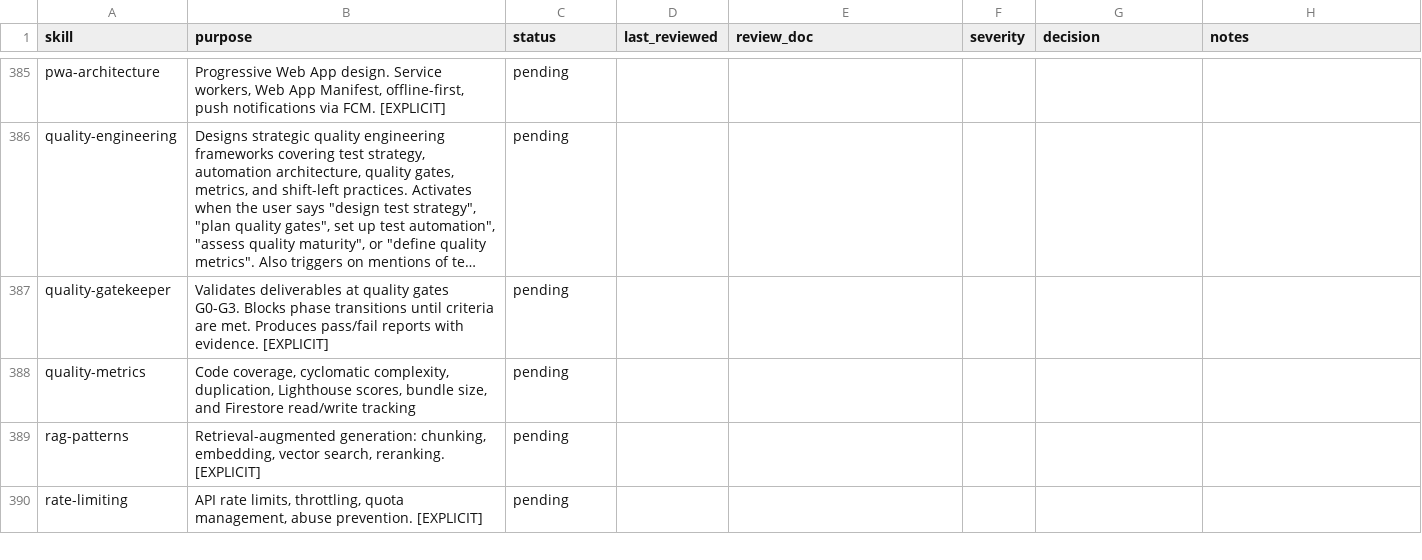
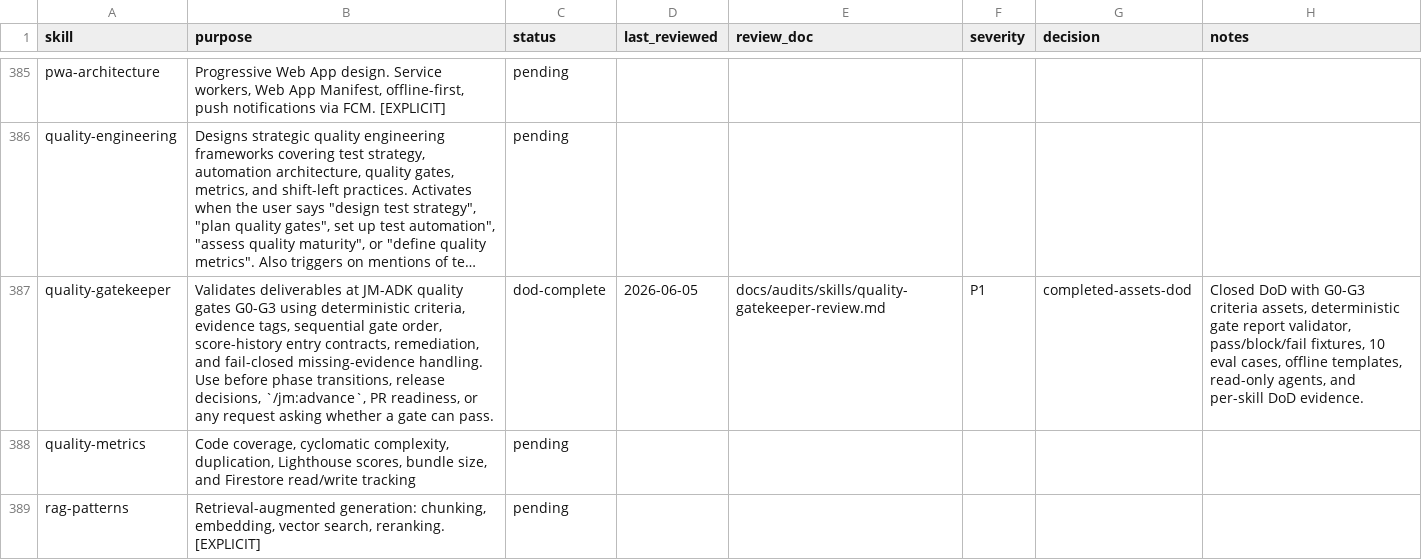
Before and after one commit to JaviMontano/jm-adk-alfa, a CSV file: docs/audits/skill-review-ledger.csv, drawn as a sheet; only a part is shown, gaps mark what is left out; the shorter side is filled out with more unchanged rows; long unchanged cells end in …; the diff names each change by its address in the sheet, - before the commit and + after, or states it on an @@ line.

```diff
--- a/docs/audits/skill-review-ledger.csv
+++ b/docs/audits/skill-review-ledger.csv
-B387 (purpose): …deliverables at quality gates G0-G3. Blocks phase transitions until criteria are met. Produces pass/fail reports with evidence. [EXPLICIT]
+B387 (purpose): …deliverables at JM-ADK quality gates G0-G3 using deterministic criteria, evidence tags, sequential gate order, score-history entry contracts, remediation, and fail-closed missing-evidence handling. Use before phase transitions, release decisions, `/jm:advance`, PR readiness, or any request asking whether a gate can pass.
-C387 (status): pending
+C387 (status): dod-complete
-D387 (last_reviewed): (empty)
+D387 (last_reviewed): 2026-06-05
-E387 (review_doc): (empty)
+E387 (review_doc): docs/audits/skills/quality-gatekeeper-review.md
-F387 (severity): (empty)
+F387 (severity): P1
-G387 (decision): (empty)
+G387 (decision): completed-assets-dod
-H387 (notes): (empty)
+H387 (notes): Closed DoD with G0-G3 criteria assets, deterministic gate report validator, pass/block/fail fixtures, 10 eval cases, offline templates, read-only agents, and per-skill DoD evidence.
```
Also changed, not shown: 35 other files.
